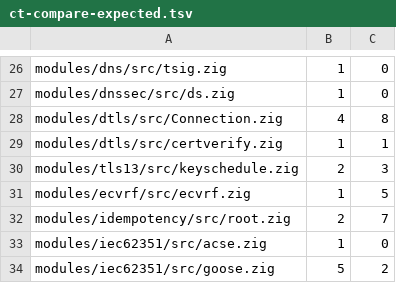
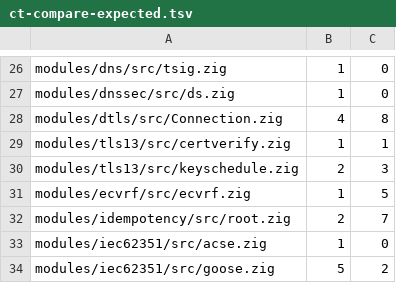
Before and after one commit to zaxified/zig-libs, a TSV file: scripts/checks/ct-compare-expected.tsv, drawn as a sheet; only a part is shown, gaps mark what is left out.

```diff
--- a/scripts/checks/ct-compare-expected.tsv
+++ b/scripts/checks/ct-compare-expected.tsv
@@ -28,3 +28,3 @@ modules/dnssec/src/ds.zig	1	0
 modules/dtls/src/Connection.zig	4	8
-modules/dtls/src/certverify.zig	1	1
+modules/tls13/src/certverify.zig	1	1
 modules/tls13/src/keyschedule.zig	2	3
```
Also changed, not shown: scripts/checks/ctgrind-expected.tsv, 20 other files.
